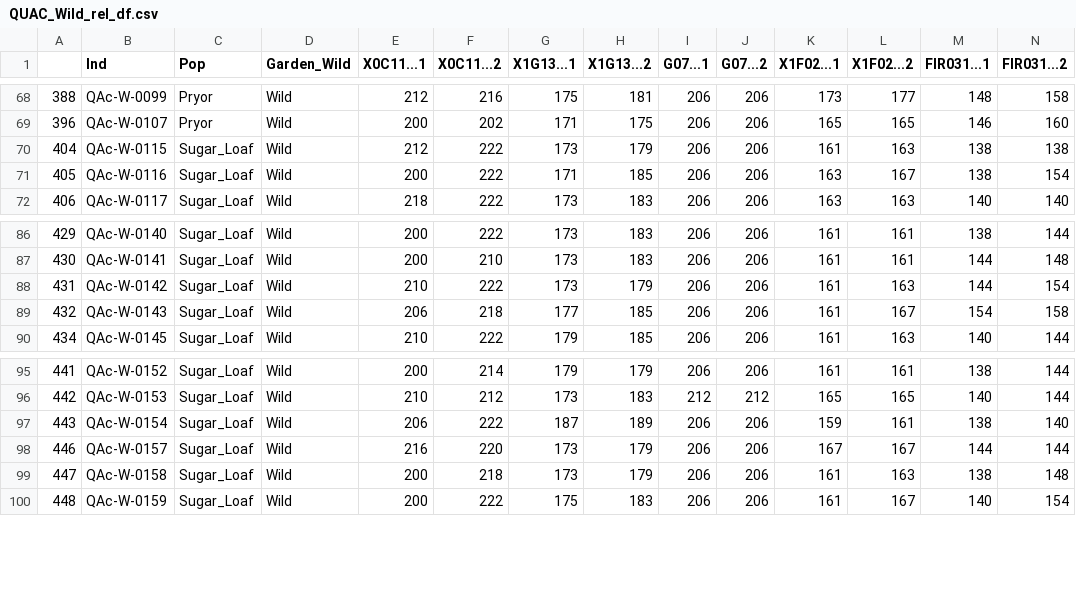
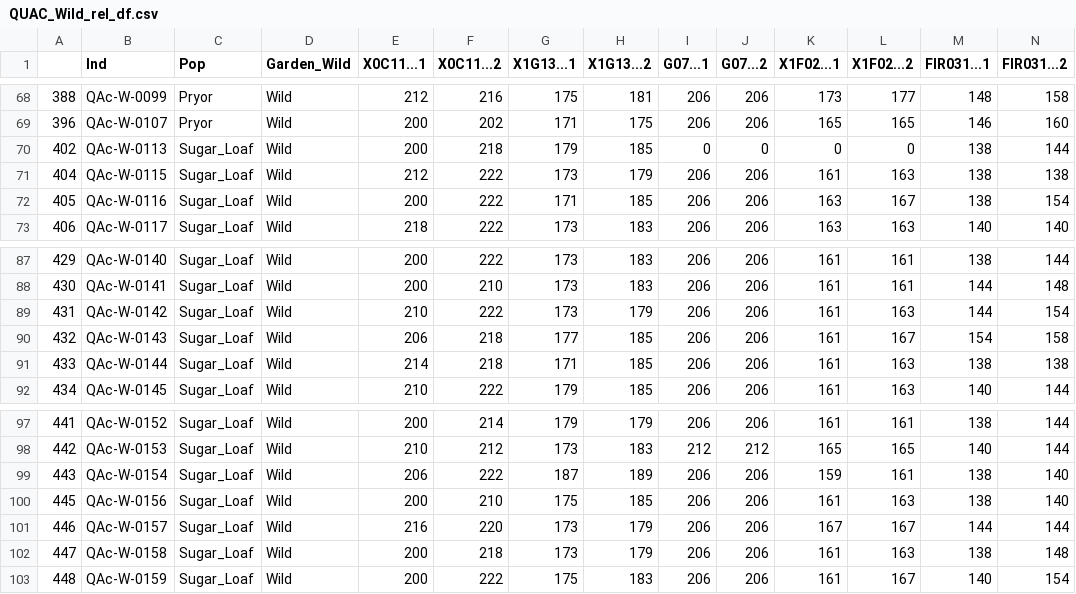
Before and after one commit to ekschumacher/QUAC_insitu_exsitu, a CSV file: QUAC_data_files/QUAC_data_frames/Relate_Red/QUAC_Wild_rel_df.csv, drawn as a sheet; only a part is shown, gaps mark what is left out; rows hold the shown columns only; the diff names each change by its address in the sheet, - before the commit and + after, or states it on an @@ line.

```diff
--- a/QUAC_data_files/QUAC_data_frames/Relate_Red/QUAC_Wild_rel_df.csv
+++ b/QUAC_data_files/QUAC_data_frames/Relate_Red/QUAC_Wild_rel_df.csv
+row 70: 402 | QAc-W-0113 | Sugar_Loaf | Wild | 200 | 218 | 179 | 185 | 0 | 0 | 0 | 0 | 138 | 144
+row 91: 433 | QAc-W-0144 | Sugar_Loaf | Wild | 214 | 218 | 171 | 185 | 206 | 206 | 161 | 163 | 138 | 138
+row 100: 445 | QAc-W-0156 | Sugar_Loaf | Wild | 200 | 210 | 175 | 185 | 206 | 206 | 161 | 163 | 138 | 140
```
Also changed, not shown: 8 other files.
